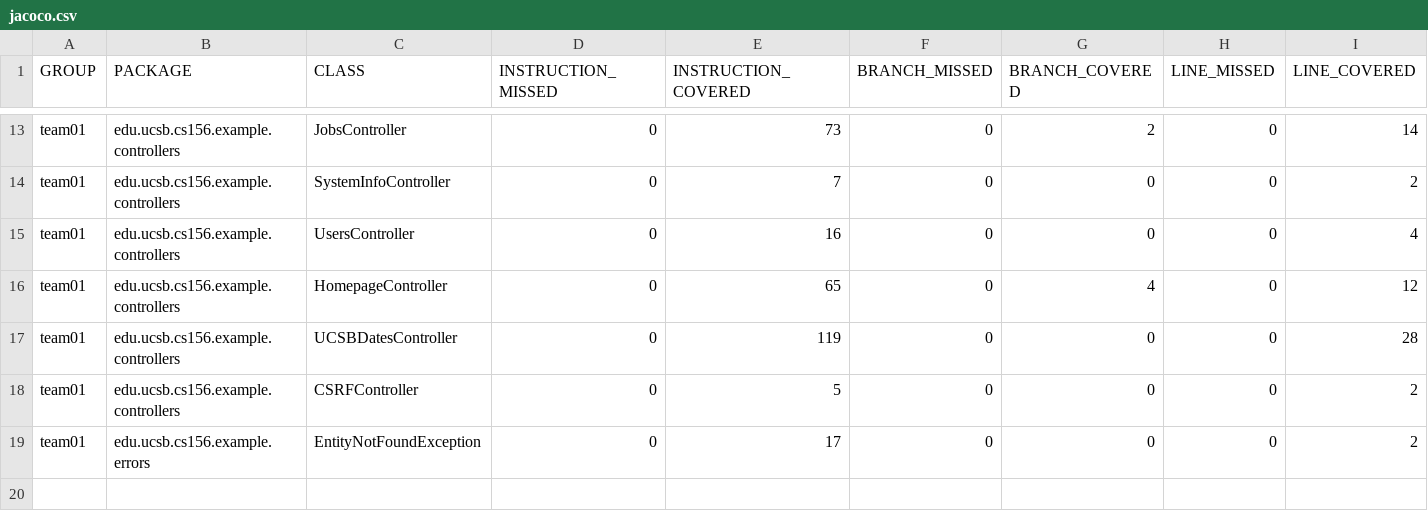
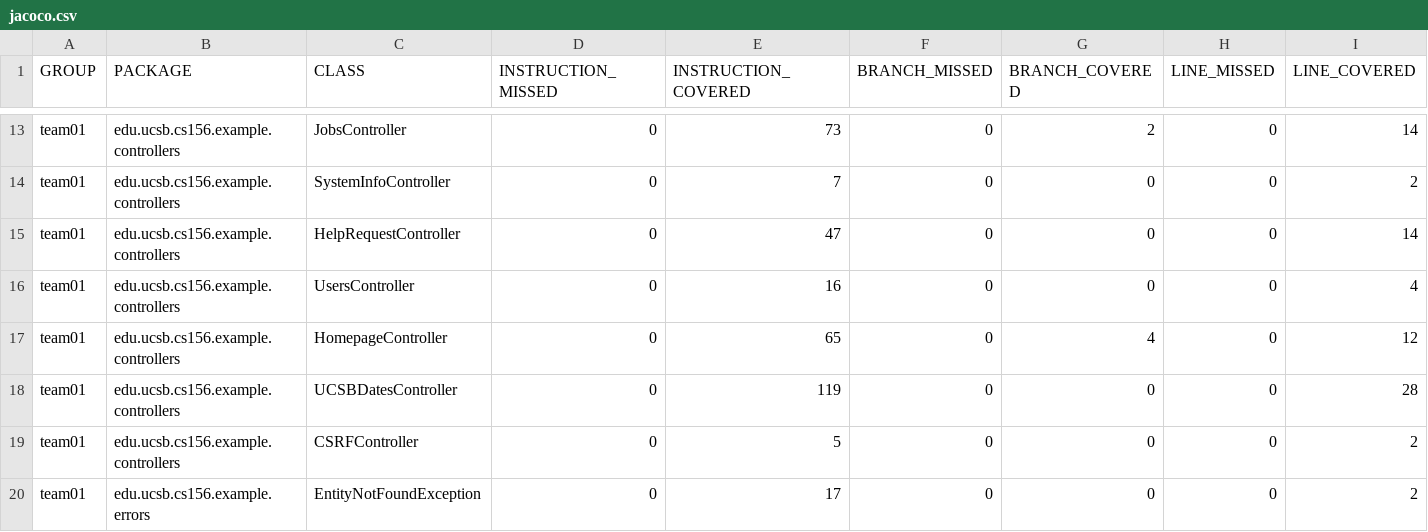
Before and after one commit to ucsb-cs156-s26/team01-s26-09, a CSV file: jacoco/jacoco.csv, drawn as a sheet; only a part is shown, gaps mark what is left out; rows hold the shown columns only; the diff names each change by its address in the sheet, - before the commit and + after, or states it on an @@ line.

Commit message:
Deploying to gh-pages from @ ucsb-cs156-s26/team01-s26-09@814d2535f2c7f3a9e886e0562c6712e64c6d849a 🚀

```diff
--- a/jacoco/jacoco.csv
+++ b/jacoco/jacoco.csv
+row 15: team01 | edu.ucsb.cs156.example.controllers | HelpRequestController | 0 | 47 | 0 | 0 | 0 | 14
```
Also changed, not shown: 7 other files.
